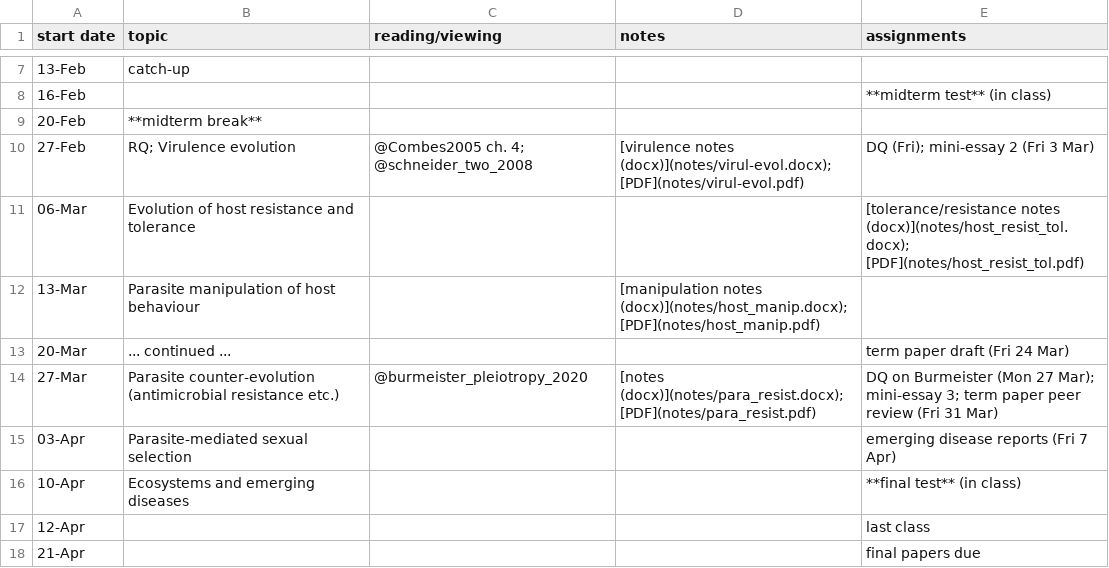
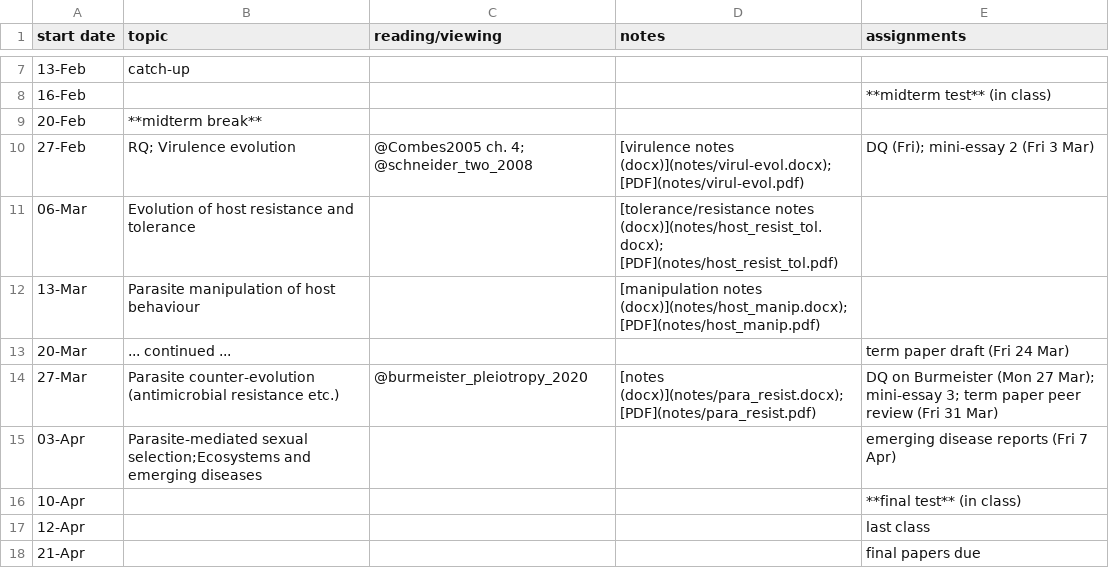
Before and after one commit to bbolker/bio4ae3, a CSV file: sched.csv, drawn as a sheet; only a part is shown, gaps mark what is left out.

Commit message:
sched

```diff
--- a/sched.csv
+++ b/sched.csv
@@ -10,3 +10,3 @@ start date,topic,reading/viewing,notes,assignments
 27-Feb,RQ; Virulence evolution,@Combes2005 ch. 4; @schneider_two_2008,[virulence notes (docx)](notes/virul-evol.docx); [PDF](notes/virul-evol.pdf),DQ (Fri); mini-essay 2 (Fri 3 Mar)
-06-Mar,Evolution of host resistance and tolerance,,,[tolerance/resistance notes (docx)](notes/host_resist_tol.docx); [PDF](notes/host_resist_tol.pdf)
+06-Mar,Evolution of host resistance and tolerance,,[tolerance/resistance notes (docx)](notes/host_resist_tol.docx); [PDF](notes/host_resist_tol.pdf),
 13-Mar,Parasite manipulation of host behaviour,,[manipulation notes (docx)](notes/host_manip.docx); [PDF](notes/host_manip.pdf),
@@ -14,4 +14,4 @@ start date,topic,reading/viewing,notes,assignments
 27-Mar,Parasite counter-evolution (antimicrobial resistance etc.),@burmeister_pleiotropy_2020,[notes (docx)](notes/para_resist.docx); [PDF](notes/para_resist.pdf),DQ on Burmeister (Mon 27 Mar); mini-essay 3; term paper peer review (Fri 31 Mar)
-03-Apr,Parasite-mediated sexual selection,,,emerging disease reports (Fri 7 Apr)
-10-Apr,Ecosystems and emerging diseases,,,**final test** (in class)
+03-Apr,Parasite-mediated sexual selection;Ecosystems and emerging diseases,,,emerging disease reports (Fri 7 Apr)
+10-Apr,,,,**final test** (in class)
 12-Apr,,,,last class
```
Also changed, not shown: 1 other file.
